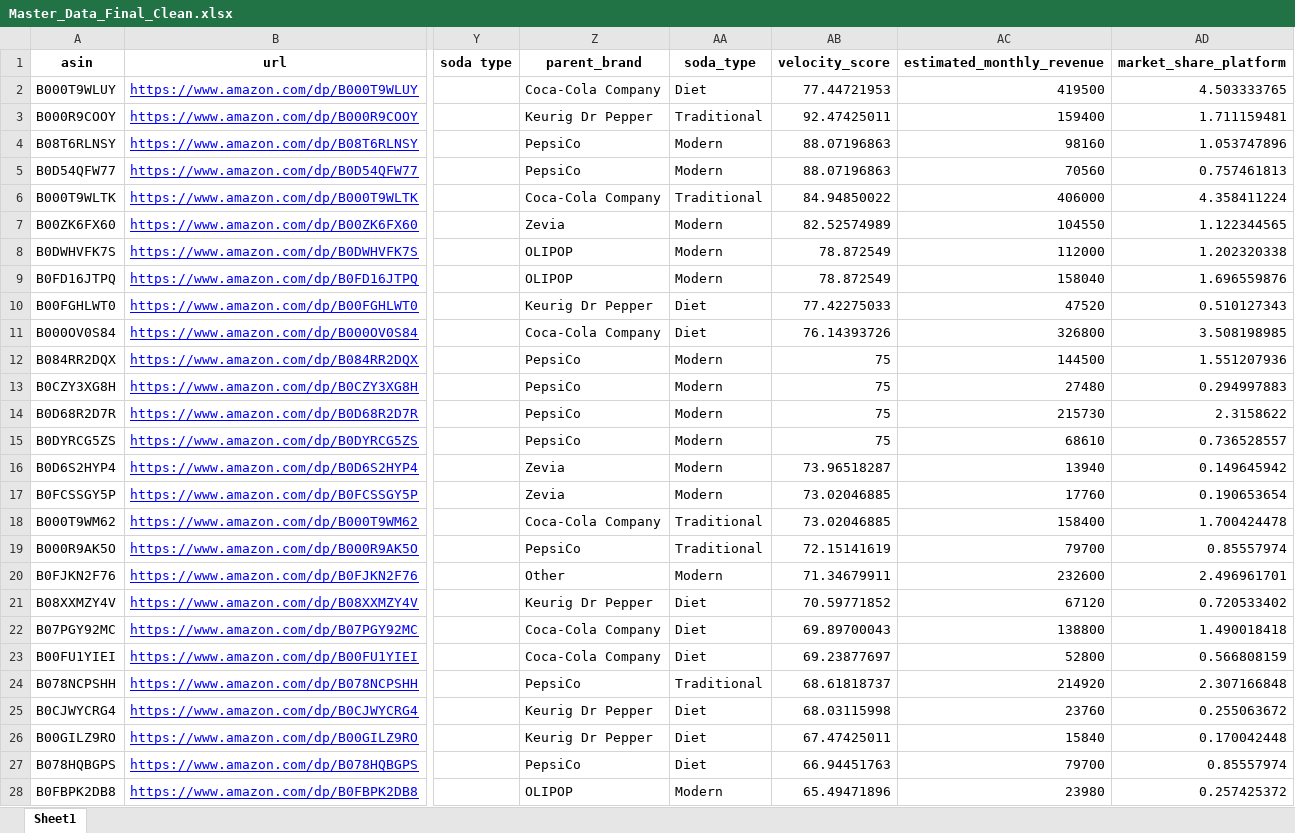
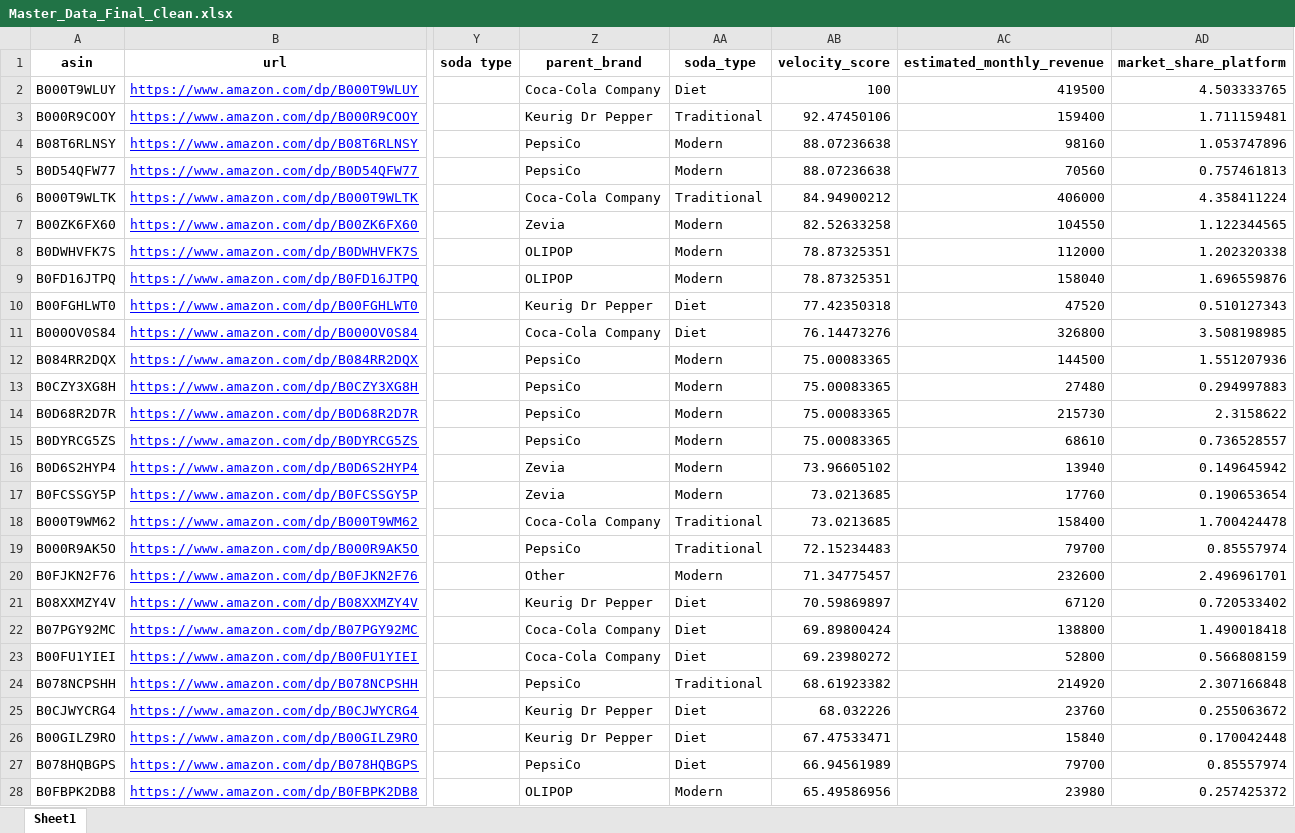
Before and after one commit to Atatavarti/soda-intelligence-report, an Excel workbook: Master_Data_Final_Clean.xlsx, sheet Sheet1, drawn as a sheet; only a part is shown, gaps mark what is left out; values as stored, in another font and other column widths than the file's, no borders; the diff covers the shown part only; the diff names each change by its address in the sheet, - before the commit and + after, or states it on an @@ line.

Commit message:
Add files via upload

```diff
--- a/Master_Data_Final_Clean.xlsx (sheet Sheet1)
+++ b/Master_Data_Final_Clean.xlsx (sheet Sheet1)
-AB2 (velocity_score): 77.44721953
+AB2 (velocity_score): 100
-AB3 (velocity_score): 92.47425011
+AB3 (velocity_score): 92.47450106
-AB4:AB5 (velocity_score): 88.07196863
+AB4:AB5 (velocity_score): 88.07236638
-AB6 (velocity_score): 84.94850022
+AB6 (velocity_score): 84.94900212
-AB7 (velocity_score): 82.52574989
+AB7 (velocity_score): 82.52633258
-AB8:AB9 (velocity_score): 78.872549
+AB8:AB9 (velocity_score): 78.87325351
-AB10 (velocity_score): 77.42275033
+AB10 (velocity_score): 77.42350318
-AB11 (velocity_score): 76.14393726
+AB11 (velocity_score): 76.14473276
-AB12:AB15 (velocity_score): 75
+AB12:AB15 (velocity_score): 75.00083365
-AB16 (velocity_score): 73.96518287
+AB16 (velocity_score): 73.96605102
-AB17:AB18 (velocity_score): 73.02046885
+AB17:AB18 (velocity_score): 73.0213685
-AB19 (velocity_score): 72.15141619
+AB19 (velocity_score): 72.15234483
-AB20 (velocity_score): 71.34679911
+AB20 (velocity_score): 71.34775457
-AB21 (velocity_score): 70.59771852
+AB21 (velocity_score): 70.59869897
-AB22 (velocity_score): 69.89700043
+AB22 (velocity_score): 69.89800424
-AB23 (velocity_score): 69.23877697
+AB23 (velocity_score): 69.23980272
-AB24 (velocity_score): 68.61818737
+AB24 (velocity_score): 68.61923382
-AB25 (velocity_score): 68.03115998
+AB25 (velocity_score): 68.032226
-AB26 (velocity_score): 67.47425011
+AB26 (velocity_score): 67.47533471
-AB27 (velocity_score): 66.94451763
+AB27 (velocity_score): 66.94561989
-AB28 (velocity_score): 65.49471896
+AB28 (velocity_score): 65.49586956
```
Also changed, not shown: 856 edited cells elsewhere in this sheet, formulas that keep their value.
